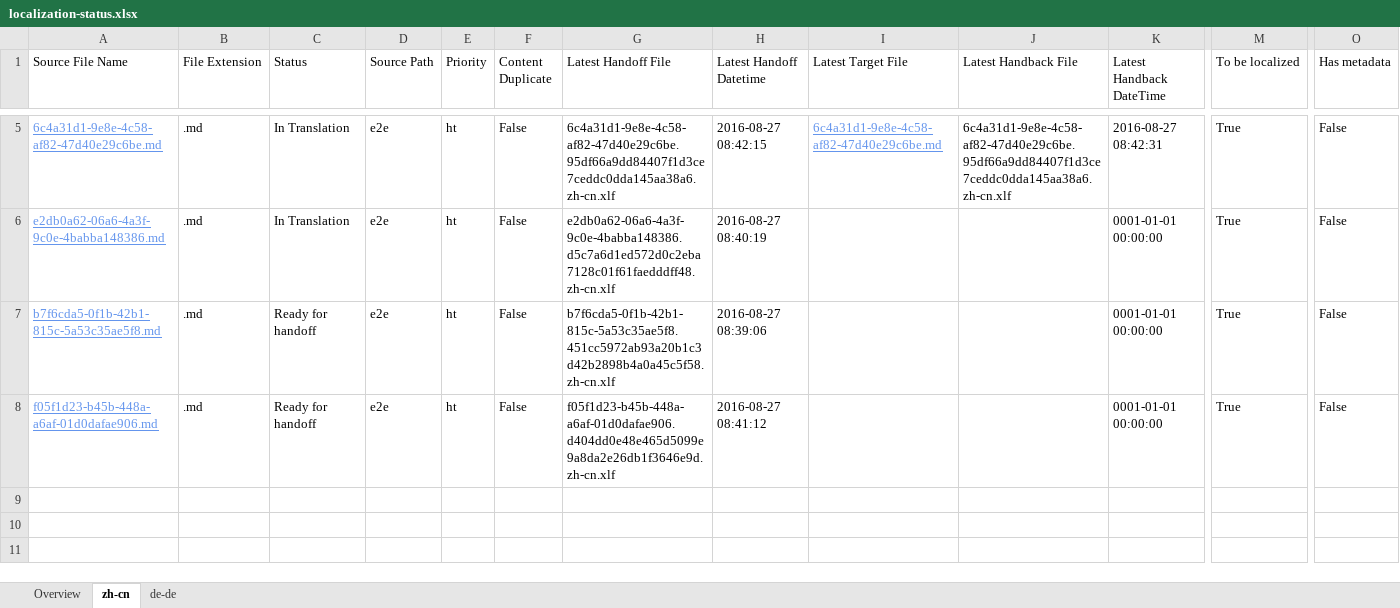
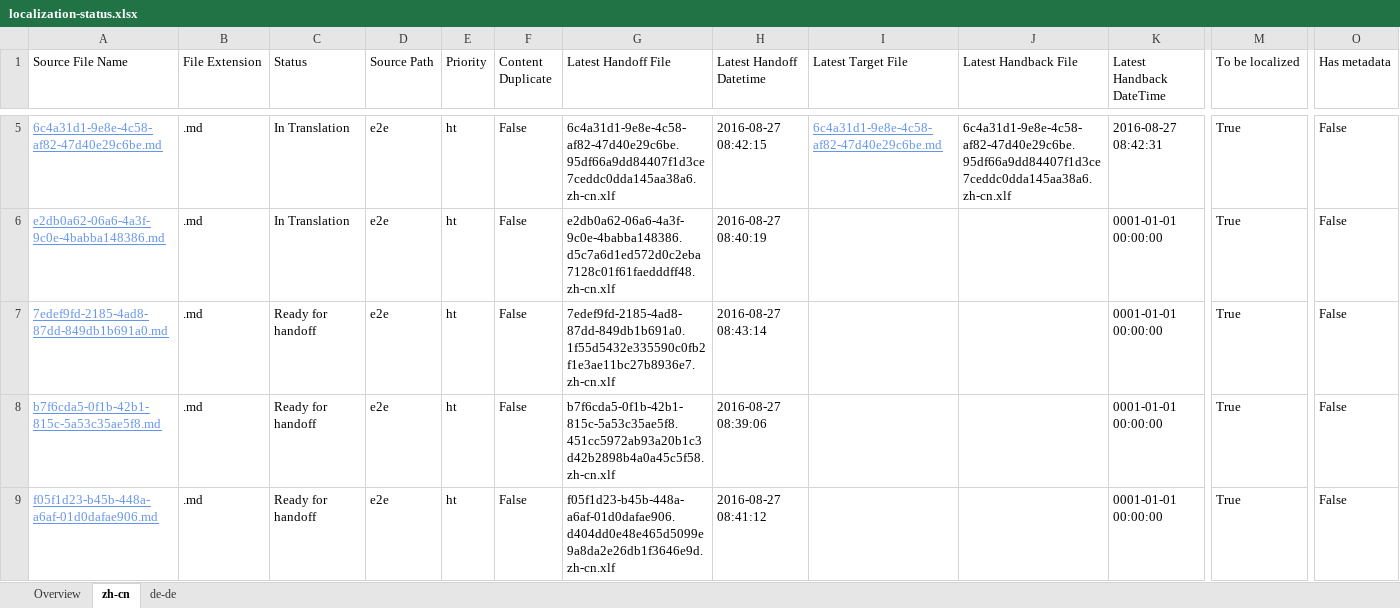
Before and after one commit to OpenLocalizationTestOrg/ol-test0-handback, an Excel workbook: ol-handback/OpenLocalizationTestOrg/ol-test0/ci/localization-status.xlsx, sheet zh-cn, drawn as a sheet; only a part is shown, gaps mark what is left out; values as stored, in another font and other column widths than the file's, no borders; table styles not drawn; rows hold the shown columns only; the diff names each change by its address in the sheet, - before the commit and + after, or states it on an @@ line.

Commit message:
Generate Report for Handoff

```diff
--- a/ol-handback/OpenLocalizationTestOrg/ol-test0/ci/localization-status.xlsx (sheet zh-cn)
+++ b/ol-handback/OpenLocalizationTestOrg/ol-test0/ci/localization-status.xlsx (sheet zh-cn)
+row 7: 7edef9fd-2185-4ad8-87dd-849db1b691a0.md | .md | Ready for handoff | e2e | ht | False | 7edef9fd-2185-4ad8-87dd-849db1b691a0.1f55d5432e335590c0fb2f1e3ae11bc27b8936e7.zh-cn.xlf | 2016-08-27 08:43:14 |  |  | 0001-01-01 00:00:00 | True | False
```
Also changed, not shown: sheet de-de, sheet Overview.
